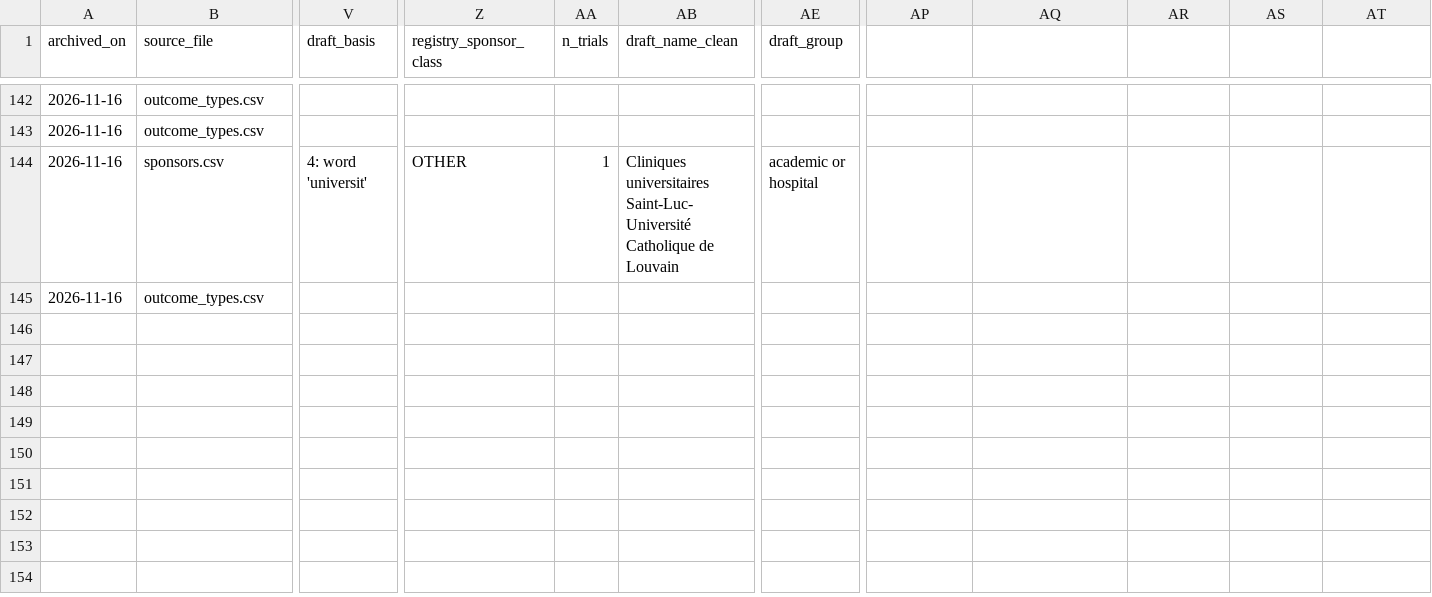
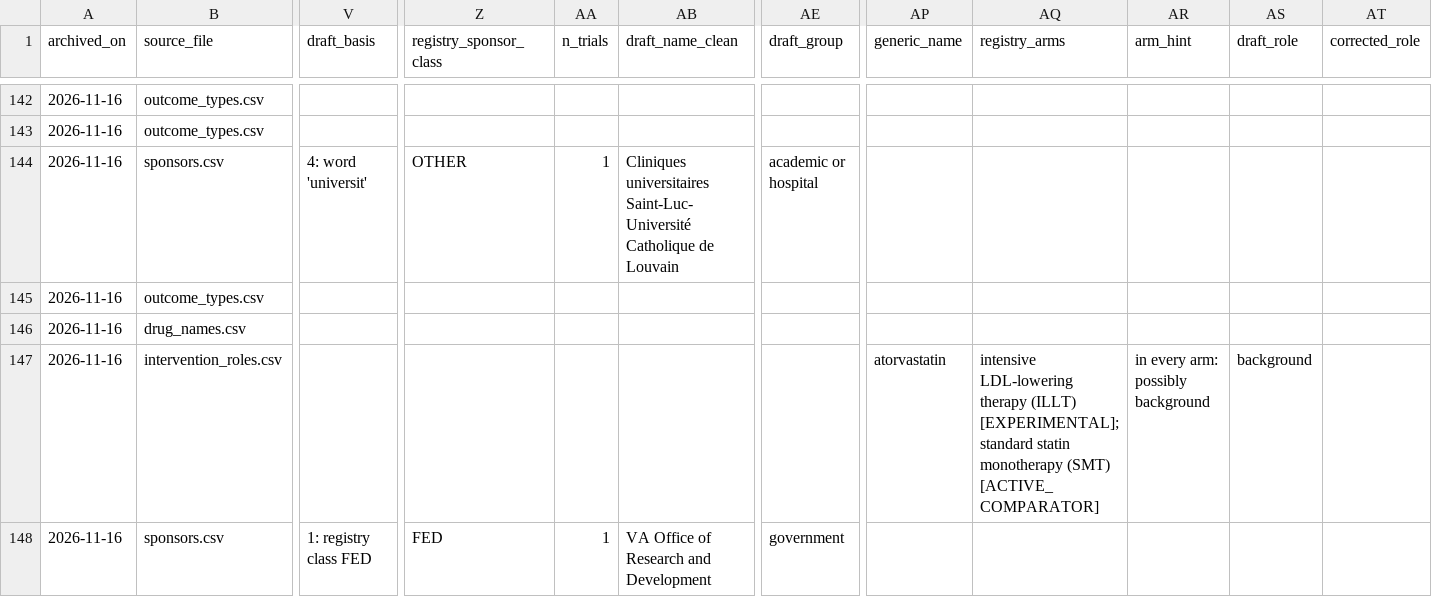
Before and after one commit to LeosphereMD/mi-clinical-trials-database, a CSV file: review/archive/excluded_trial_decisions.csv, drawn as a sheet; only a part is shown, gaps mark what is left out; rows hold the shown columns only; the diff names each change by its address in the sheet, - before the commit and + after, or states it on an @@ line.

```diff
--- a/review/archive/excluded_trial_decisions.csv
+++ b/review/archive/excluded_trial_decisions.csv
-AP1: (empty)
+AP1: generic_name
-AQ1: (empty)
+AQ1: registry_arms
-AR1: (empty)
+AR1: arm_hint
-AS1: (empty)
+AS1: draft_role
-AT1: (empty)
+AT1: corrected_role
+row 146: 2026-11-16 | drug_names.csv
+row 147: 2026-11-16 | intervention_roles.csv |  |  |  |  |  | atorvastatin | intensive LDL-lowering therapy (ILLT) [EXPERIMENTAL]; standard statin monotherapy (SMT) [ACTIVE_COMPARATOR] | in every arm: possibly background | background
+row 148: 2026-11-16 | sponsors.csv | 1: registry class FED | FED | 1 | VA Office of Research and Development | government
```
Also changed, not shown: review/drug_names.csv, review/manual_exclusions.csv, 4 other files.
